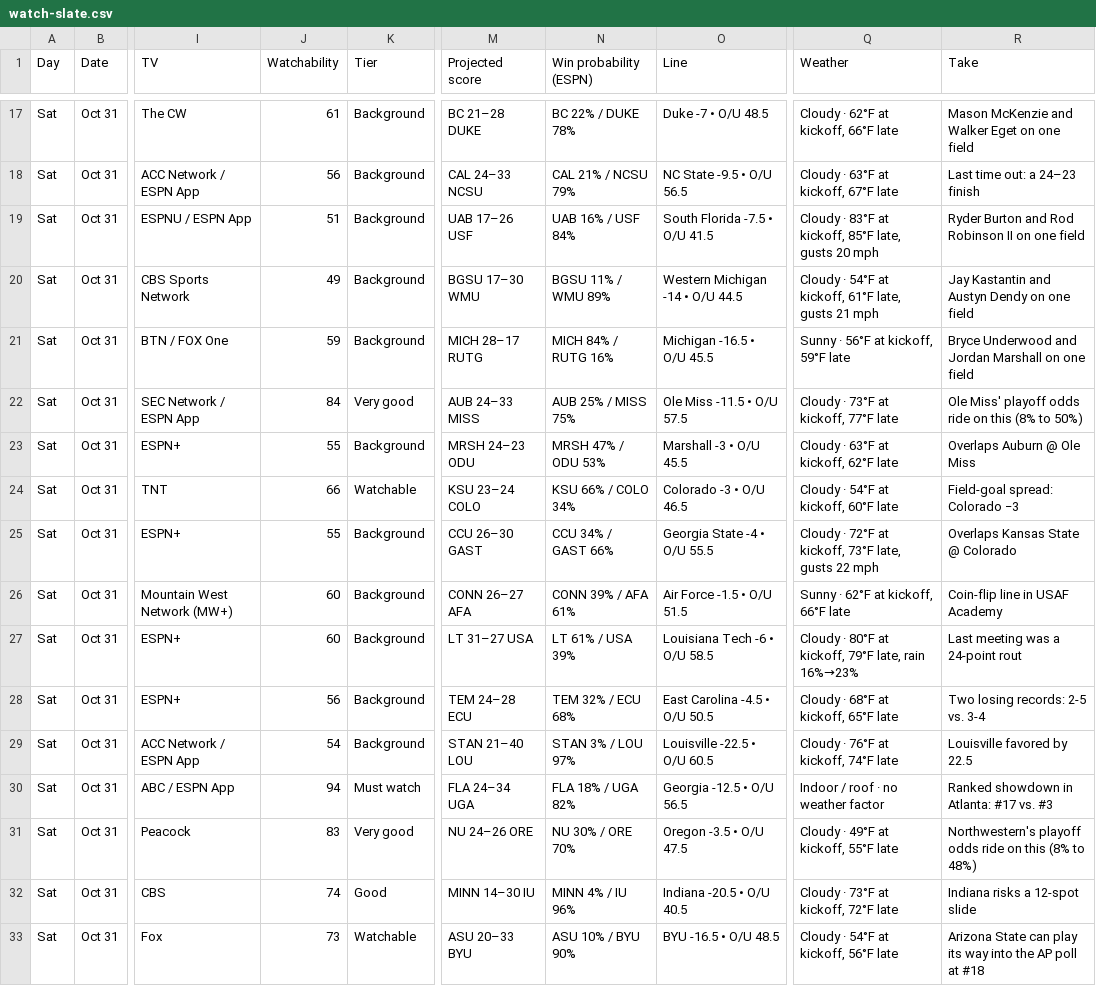
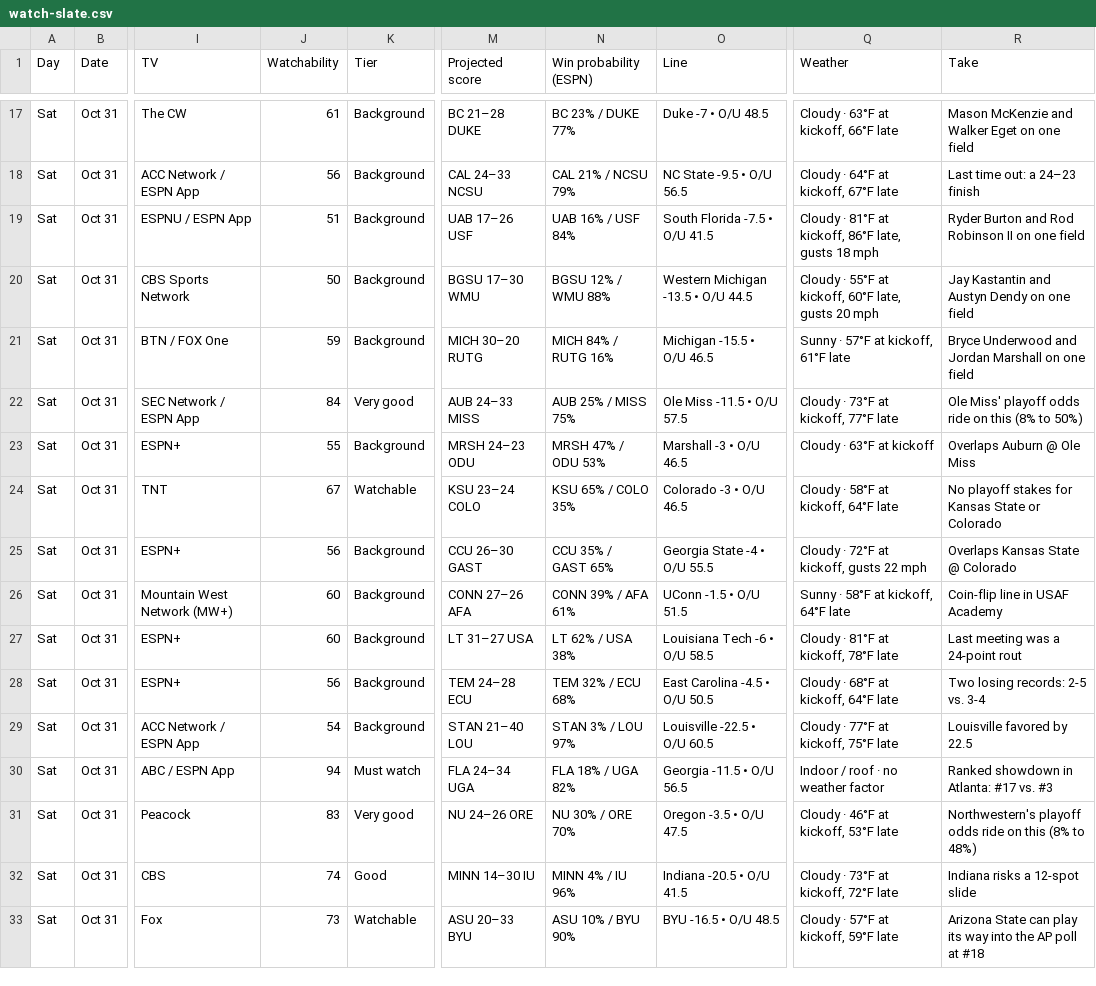
Before and after one commit to denegrijustin/football-watchability, a CSV file: public/exports/watch-slate.csv, drawn as a sheet; only a part is shown, gaps mark what is left out; the diff covers the shown part only; the diff names each change by its address in the sheet, - before the commit and + after, or states it on an @@ line.

```diff
--- a/public/exports/watch-slate.csv
+++ b/public/exports/watch-slate.csv
-N17 (Win probability (ESPN)): BC 22% / DUKE 78%
+N17 (Win probability (ESPN)): BC 23% / DUKE 77%
-Q17 (Weather): Cloudy · 62°F at kickoff, 66°F late
+Q17 (Weather): Cloudy · 63°F at kickoff, 66°F late
-Q18 (Weather): Cloudy · 63°F at kickoff, 67°F late
+Q18 (Weather): Cloudy · 64°F at kickoff, 67°F late
-Q19 (Weather): Cloudy · 83°F at kickoff, 85°F late, gusts 20 mph
+Q19 (Weather): Cloudy · 81°F at kickoff, 86°F late, gusts 18 mph
-J20 (Watchability): 49
+J20 (Watchability): 50
-N20 (Win probability (ESPN)): BGSU 11% / WMU 89%
+N20 (Win probability (ESPN)): BGSU 12% / WMU 88%
-O20 (Line): Western Michigan -14 • O/U 44.5
+O20 (Line): Western Michigan -13.5 • O/U 44.5
-Q20 (Weather): Cloudy · 54°F at kickoff, 61°F late, gusts 21 mph
+Q20 (Weather): Cloudy · 55°F at kickoff, 60°F late, gusts 20 mph
-M21 (Projected score): MICH 28–17 RUTG
+M21 (Projected score): MICH 30–20 RUTG
-O21 (Line): Michigan -16.5 • O/U 45.5
+O21 (Line): Michigan -15.5 • O/U 46.5
-Q21 (Weather): Sunny · 56°F at kickoff, 59°F late
+Q21 (Weather): Sunny · 57°F at kickoff, 61°F late
-O23 (Line): Marshall -3 • O/U 45.5
+O23 (Line): Marshall -3 • O/U 46.5
-Q23 (Weather): Cloudy · 63°F at kickoff, 62°F late
+Q23 (Weather): Cloudy · 63°F at kickoff
-J24 (Watchability): 66
+J24 (Watchability): 67
-N24 (Win probability (ESPN)): KSU 66% / COLO 34%
+N24 (Win probability (ESPN)): KSU 65% / COLO 35%
-Q24 (Weather): Cloudy · 54°F at kickoff, 60°F late
+Q24 (Weather): Cloudy · 58°F at kickoff, 64°F late
-R24 (Take): Field-goal spread: Colorado −3
+R24 (Take): No playoff stakes for Kansas State or Colorado
-J25 (Watchability): 55
+J25 (Watchability): 56
-N25 (Win probability (ESPN)): CCU 34% / GAST 66%
+N25 (Win probability (ESPN)): CCU 35% / GAST 65%
-Q25 (Weather): Cloudy · 72°F at kickoff, 73°F late, gusts 22 mph
+Q25 (Weather): Cloudy · 72°F at kickoff, gusts 22 mph
-M26 (Projected score): CONN 26–27 AFA
+M26 (Projected score): CONN 27–26 AFA
-O26 (Line): Air Force -1.5 • O/U 51.5
+O26 (Line): UConn -1.5 • O/U 51.5
-Q26 (Weather): Sunny · 62°F at kickoff, 66°F late
+Q26 (Weather): Sunny · 58°F at kickoff, 64°F late
-N27 (Win probability (ESPN)): LT 61% / USA 39%
+N27 (Win probability (ESPN)): LT 62% / USA 38%
-Q27 (Weather): Cloudy · 80°F at kickoff, 79°F late, rain 16%→23%
+Q27 (Weather): Cloudy · 81°F at kickoff, 78°F late
-Q28 (Weather): Cloudy · 68°F at kickoff, 65°F late
+Q28 (Weather): Cloudy · 68°F at kickoff, 64°F late
-Q29 (Weather): Cloudy · 76°F at kickoff, 74°F late
+Q29 (Weather): Cloudy · 77°F at kickoff, 75°F late
-O30 (Line): Georgia -12.5 • O/U 56.5
+O30 (Line): Georgia -11.5 • O/U 56.5
-Q31 (Weather): Cloudy · 49°F at kickoff, 55°F late
+Q31 (Weather): Cloudy · 46°F at kickoff, 53°F late
-O32 (Line): Indiana -20.5 • O/U 40.5
+O32 (Line): Indiana -20.5 • O/U 41.5
-Q33 (Weather): Cloudy · 54°F at kickoff, 56°F late
+Q33 (Weather): Cloudy · 57°F at kickoff, 59°F late
```
Also changed, not shown: 88 edited cells elsewhere in this file, 16 other files.
